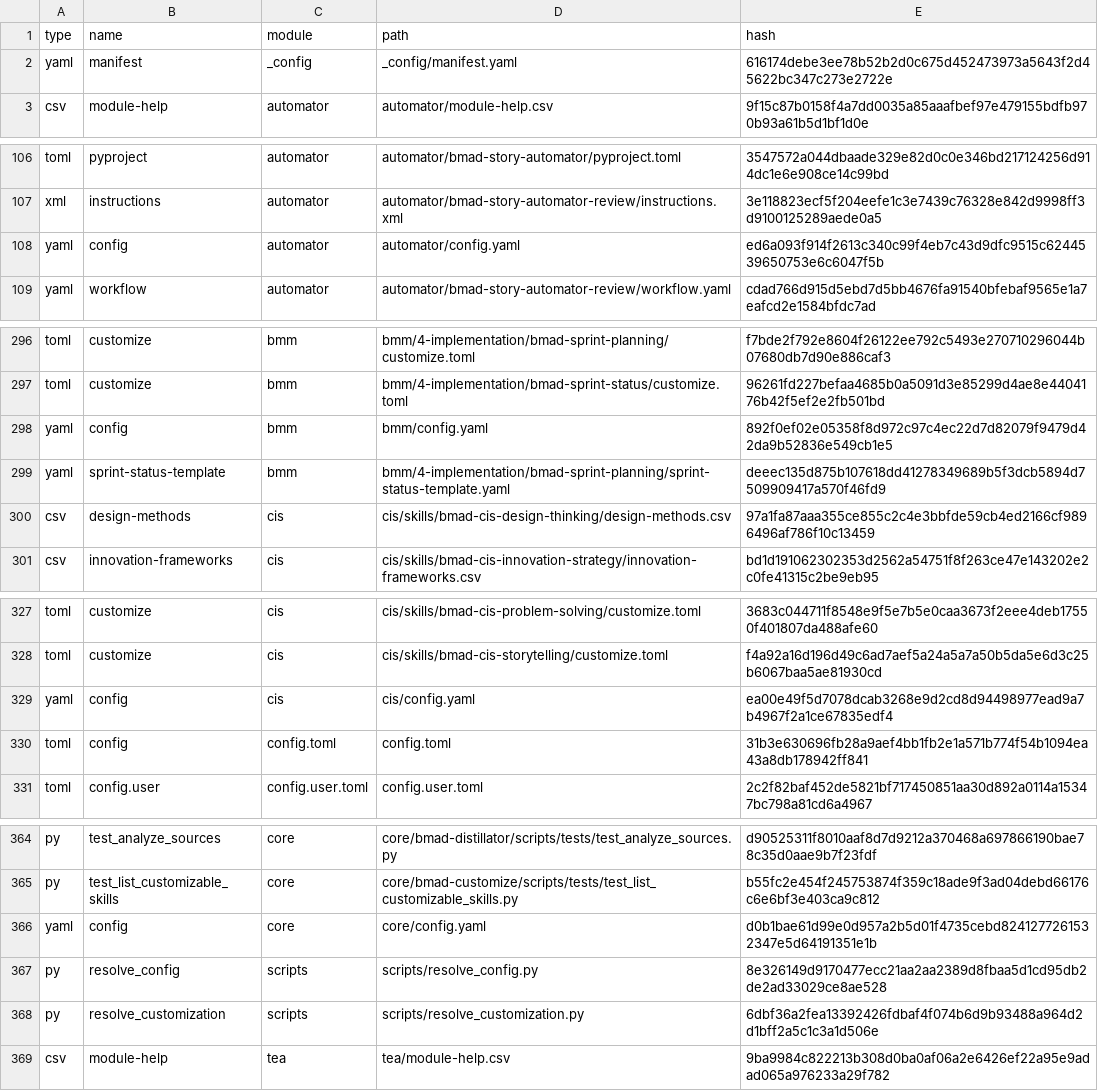
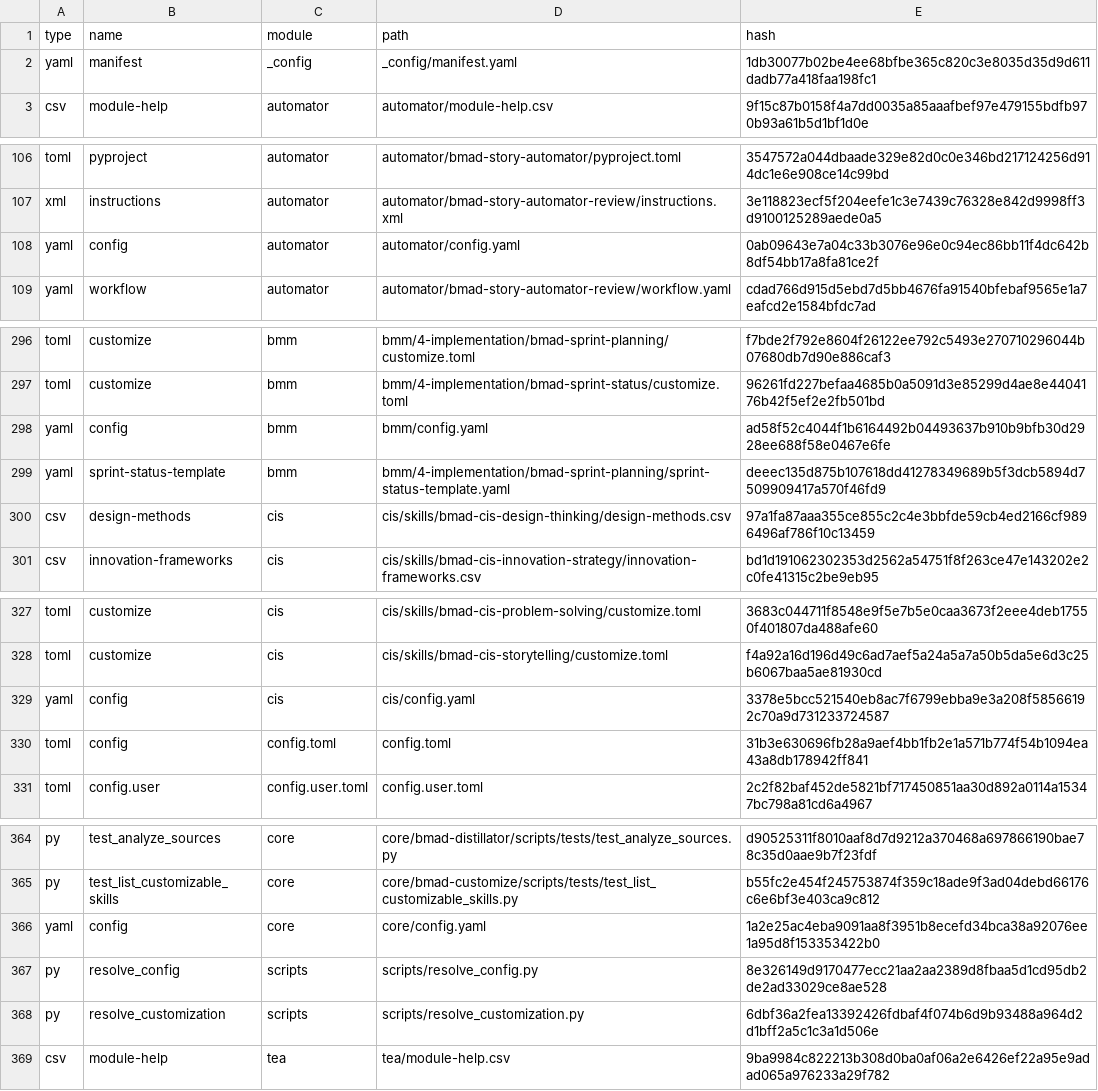
Before and after one commit to Hexalith/Hexalith.Parties, a CSV file: _bmad/_config/files-manifest.csv, drawn as a sheet; only a part is shown, gaps mark what is left out; the diff covers the shown part only.

Commit message:
Update module configurations and manifest files for version 6.7.1
- Updated file hashes in files-manifest.csv for manifest.yaml and config.yaml files across modules.
- Adjusted lastUpdated timestamps in manifest.yaml for core, bmm, tea, automator, and cis modules.
- Modified config.yaml files for automator, bmm, cis, core, and tea modules to reflect new timestamps.
- Added new retrospective document for Epic 9 detailing project outcomes, challenges, and action items.

```diff
--- a/_bmad/_config/files-manifest.csv
+++ b/_bmad/_config/files-manifest.csv
@@ -1,3 +1,3 @@
 type,name,module,path,hash
-"yaml","manifest","_config","_config/manifest.yaml","616174debe3ee78b52b2d0c675d452473973a5643f2d45622bc347c273e2722e"
+"yaml","manifest","_config","_config/manifest.yaml","1db30077b02be4ee68bfbe365c820c3e8035d35d9d611dadb77a418faa198fc1"
 "csv","module-help","automator","automator/module-help.csv","9f15c87b0158f4a7dd0035a85aaafbef97e479155bdfb970b93a61b5d1bf1d0e"
@@ -107,3 +107,3 @@ type,name,module,path,hash
 "xml","instructions","automator","automator/bmad-story-automator-review/instructions.xml","3e118823ecf5f204eefe1c3e7439c76328e842d9998ff3d9100125289aede0a5"
-"yaml","config","automator","automator/config.yaml","ed6a093f914f2613c340c99f4eb7c43d9dfc9515c6244539650753e6c6047f5b"
+"yaml","config","automator","automator/config.yaml","0ab09643e7a04c33b3076e96e0c94ec86bb11f4dc642b8df54bb17a8fa81ce2f"
 "yaml","workflow","automator","automator/bmad-story-automator-review/workflow.yaml","cdad766d915d5ebd7d5bb4676fa91540bfebaf9565e1a7eafcd2e1584bfdc7ad"
@@ -297,3 +297,3 @@ type,name,module,path,hash
 "toml","customize","bmm","bmm/4-implementation/bmad-sprint-status/customize.toml","96261fd227befaa4685b0a5091d3e85299d4ae8e4404176b42f5ef2e2fb501bd"
-"yaml","config","bmm","bmm/config.yaml","892f0ef02e05358f8d972c97c4ec22d7d82079f9479d42da9b52836e549cb1e5"
+"yaml","config","bmm","bmm/config.yaml","ad58f52c4044f1b6164492b04493637b910b9bfb30d2928ee688f58e0467e6fe"
 "yaml","sprint-status-template","bmm","bmm/4-implementation/bmad-sprint-planning/sprint-status-template.yaml","deeec135d875b107618dd41278349689b5f3dcb5894d7509909417a570f46fd9"
@@ -328,3 +328,3 @@ type,name,module,path,hash
 "toml","customize","cis","cis/skills/bmad-cis-storytelling/customize.toml","f4a92a16d196d49c6ad7aef5a24a5a7a50b5da5e6d3c25b6067baa5ae81930cd"
-"yaml","config","cis","cis/config.yaml","ea00e49f5d7078dcab3268e9d2cd8d94498977ead9a7b4967f2a1ce67835edf4"
+"yaml","config","cis","cis/config.yaml","3378e5bcc521540eb8ac7f6799ebba9e3a208f58566192c70a9d731233724587"
 "toml","config","config.toml","config.toml","31b3e630696fb28a9aef4bb1fb2e1a571b774f54b1094ea43a8db178942ff841"
@@ -365,3 +365,3 @@ type,name,module,path,hash
 "py","test_list_customizable_skills","core","core/bmad-customize/scripts/tests/test_list_customizable_skills.py","b55fc2e454f245753874f359c18ade9f3ad04debd66176c6e6bf3e403ca9c812"
-"yaml","config","core","core/config.yaml","d0b1bae61d99e0d957a2b5d01f4735cebd8241277261532347e5d64191351e1b"
+"yaml","config","core","core/config.yaml","1a2e25ac4eba9091aa8f3951b8ecefd34bca38a92076ee1a95d8f153353422b0"
 "py","resolve_config","scripts","scripts/resolve_config.py","8e326149d9170477ecc21aa2aa2389d8fbaa5d1cd95db2de2ad33029ce8ae528"
```
Also changed, not shown: 1 edited cell elsewhere in this file, 18 other files.
